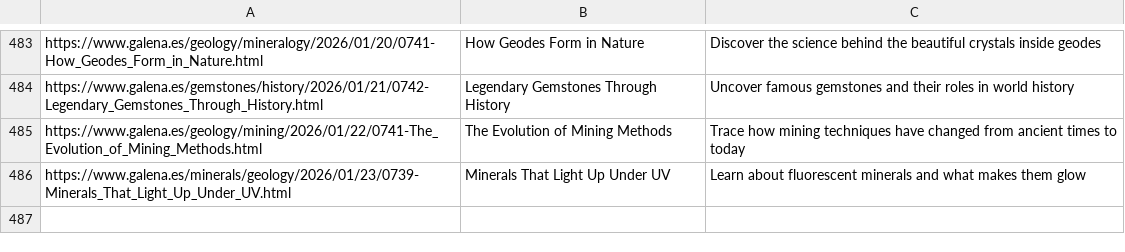
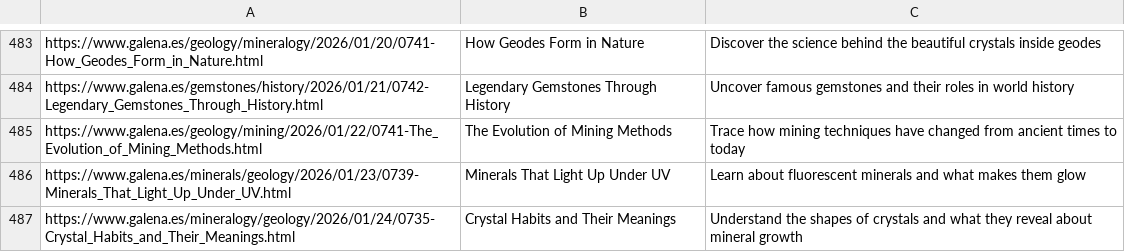
Before and after one commit to agigante80/galena_es, a CSV file: AI_content/list_of_ARCHIVED_topics.csv, drawn as a sheet; only a part is shown, gaps mark what is left out; the diff names each change by its address in the sheet, - before the commit and + after, or states it on an @@ line.

```diff
--- a/AI_content/list_of_ARCHIVED_topics.csv
+++ b/AI_content/list_of_ARCHIVED_topics.csv
+row 487: https://www.galena.es/mineralogy/geology/2026/01/24/0735-Crystal_Habits_and_Their_Meanings.html | Crystal Habits and Their Meanings | Understand the shapes of crystals and what they reveal about mineral growth
```
Also changed, not shown: AI_content/list_of_NEW_topics.csv, 3 other files.
